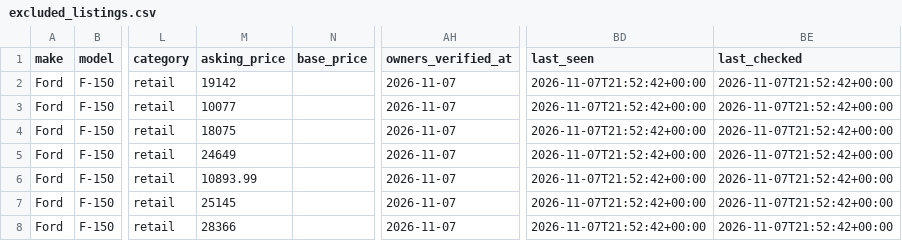
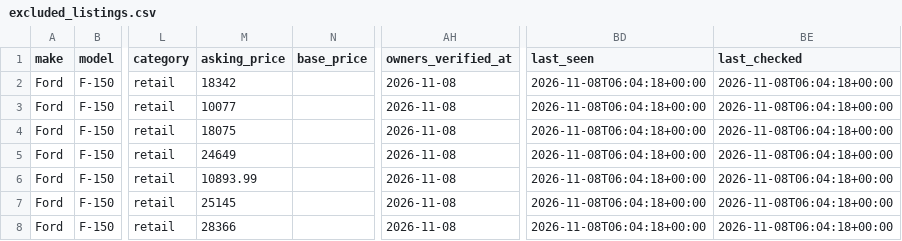
Before and after one commit to SHill1289/Cruiser-scout, a CSV file: data/excluded_listings.csv, drawn as a sheet; only a part is shown, gaps mark what is left out; the diff covers the shown part only; the diff names each change by its address in the sheet, - before the commit and + after, or states it on an @@ line.

```diff
--- a/data/excluded_listings.csv
+++ b/data/excluded_listings.csv
-M2 (asking_price): 19142
+M2 (asking_price): 18342
-AH2:AH8 (owners_verified_at): 2026-11-07
+AH2:AH8 (owners_verified_at): 2026-11-08
-BD2:BD8 (last_seen): 2026-11-07T21:52:42+00:00
+BD2:BD8 (last_seen): 2026-11-08T06:04:18+00:00
-BE2:BE8 (last_checked): 2026-11-07T21:52:42+00:00
+BE2:BE8 (last_checked): 2026-11-08T06:04:18+00:00
```
Also changed, not shown: 1 removed row and 69 edited cells elsewhere in this file, data/active_listings.csv, data/listings.csv, 8 other files.
